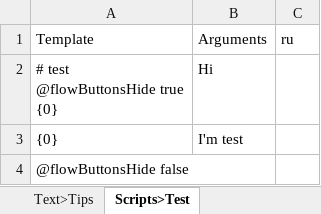
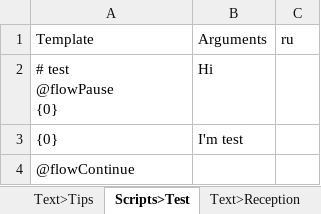
Before and after one commit to Lesuut/Naninovel-U-Packages, an Excel workbook: Assets/LcoalizationSheets/Localization.xlsx, sheet Scripts>Test, drawn as a sheet; values as stored, in another font and other column widths than the file's, no borders; ↵ is a line break in a cell; the diff names each change by its address in the sheet, - before the commit and + after, or states it on an @@ line.

```diff
--- a/Assets/LcoalizationSheets/Localization.xlsx (sheet Scripts>Test)
+++ b/Assets/LcoalizationSheets/Localization.xlsx (sheet Scripts>Test)
+sheet tab: Text>Reception
-A2: # test ↵ @flowButtonsHide true ↵ {0}
+A2: # test ↵ @flowPause ↵ {0}
-A4: @flowButtonsHide false
+A4: @flowContinue
```
Also changed, not shown: sheet Scripts>Main, 9 other files.
